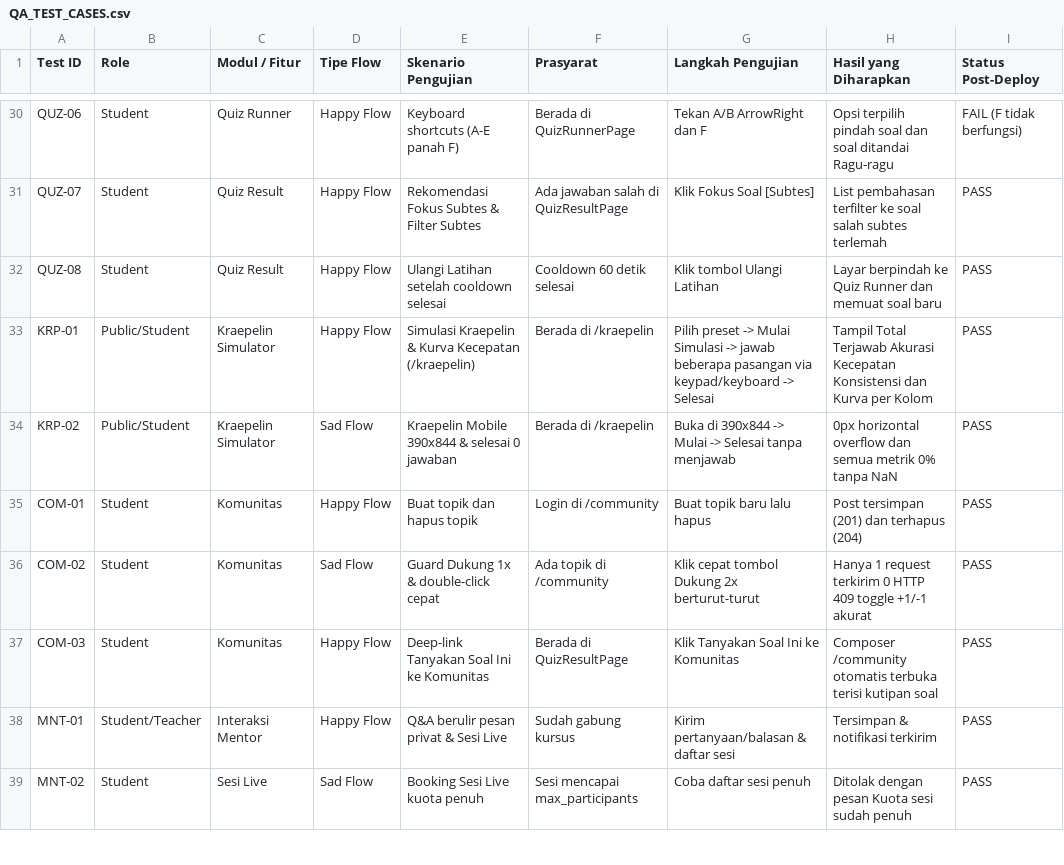
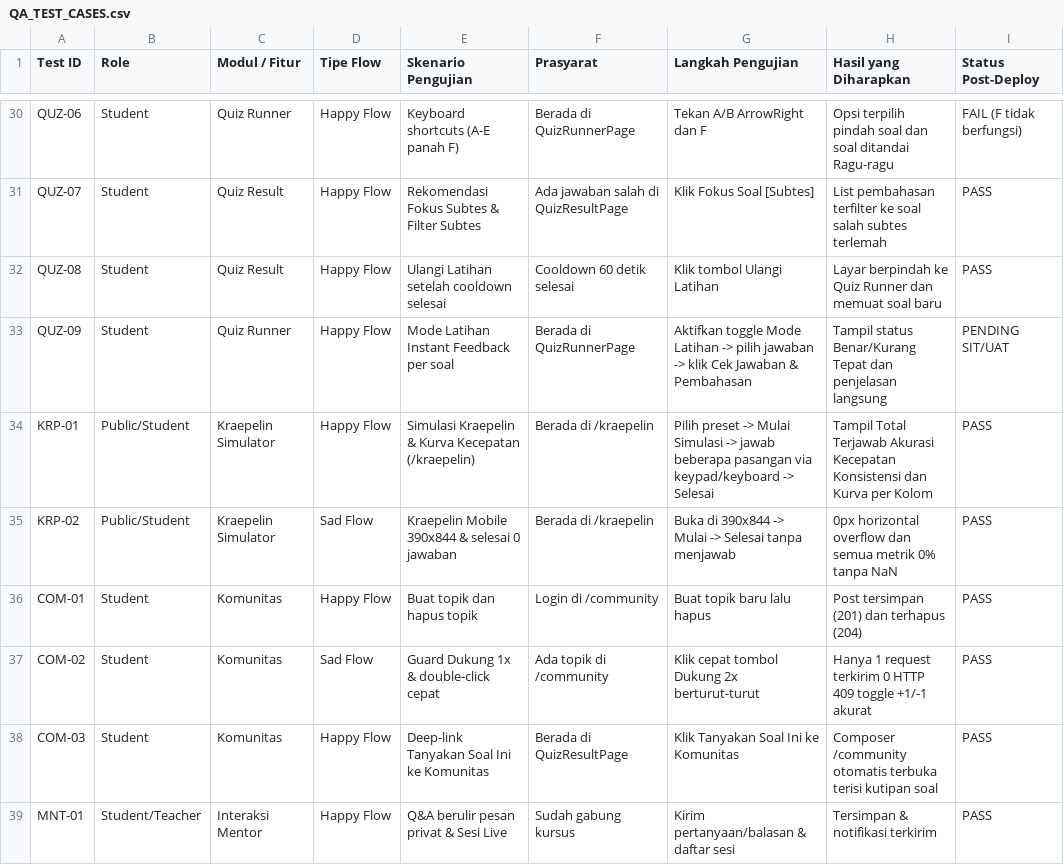
Before and after one commit to zixew/lokatalenta, a CSV file: docs/qa/QA_TEST_CASES.csv, drawn as a sheet; only a part is shown, gaps mark what is left out; the shorter side is filled out with more unchanged rows; the diff names each change by its address in the sheet, - before the commit and + after, or states it on an @@ line.

Commit message:
feat(bl-02): add Practice Mode toggle & instant feedback UI in QuizRunnerPage

```diff
--- a/docs/qa/QA_TEST_CASES.csv
+++ b/docs/qa/QA_TEST_CASES.csv
+row 33: QUZ-09 | Student | Quiz Runner | Happy Flow | Mode Latihan Instant Feedback per soal | Berada di QuizRunnerPage | Aktifkan toggle Mode Latihan -> pilih jawaban -> klik Cek Jawaban & Pembahasan | Tampil status Benar/Kurang Tepat dan penjelasan langsung | PENDING SIT/UAT
```
Also changed, not shown: 2 other files.
